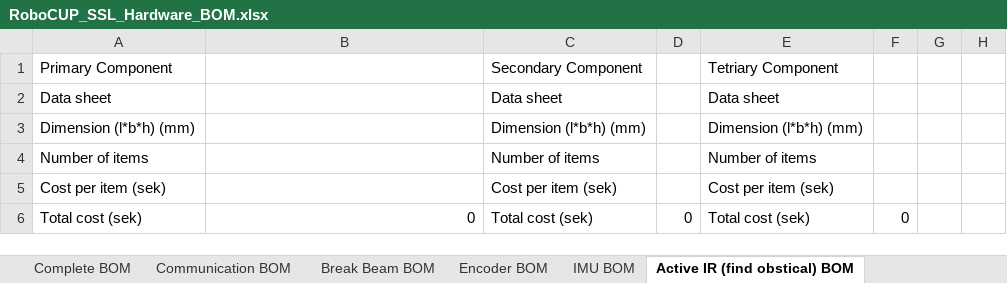
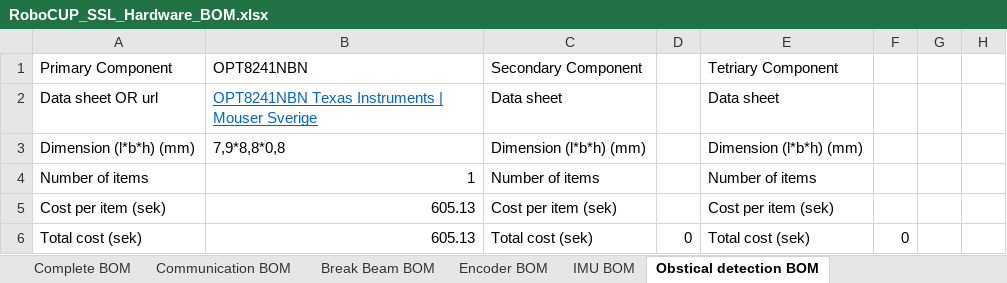
Before and after one commit to DVA490-474-Project-Course/SSL-Hardware-Development, an Excel workbook: RoboCUP_SSL_Hardware_BOM.xlsx, sheet Obstical detection BOM, drawn as a sheet; only a part is shown; values as stored, in another font and other column widths than the file's, no borders; the diff names each change by its address in the sheet, - before the commit and + after, or states it on an @@ line.

Commit message:
added an object detection sensor that we could use.

```diff
--- a/RoboCUP_SSL_Hardware_BOM.xlsx (sheet Obstical detection BOM)
+++ b/RoboCUP_SSL_Hardware_BOM.xlsx (sheet Obstical detection BOM)
-sheet tab: Active IR (find obstical) BOM
+sheet tab: Obstical detection BOM
-B1: (empty)
+B1: OPT8241NBN
-A2: Data sheet
+A2: Data sheet OR url
-B2: (empty)
+B2: OPT8241NBN Texas Instruments | Mouser Sverige
-B3: (empty)
+B3: 7,9*8,8*0,8
-B4: (empty)
+B4: 1
-B5: (empty)
+B5: 605.13
-B6: 0
+B6: 605.13
```
Also changed, not shown: sheet Complete BOM, sheet IMU BOM, sheet Break Beam BOM.
